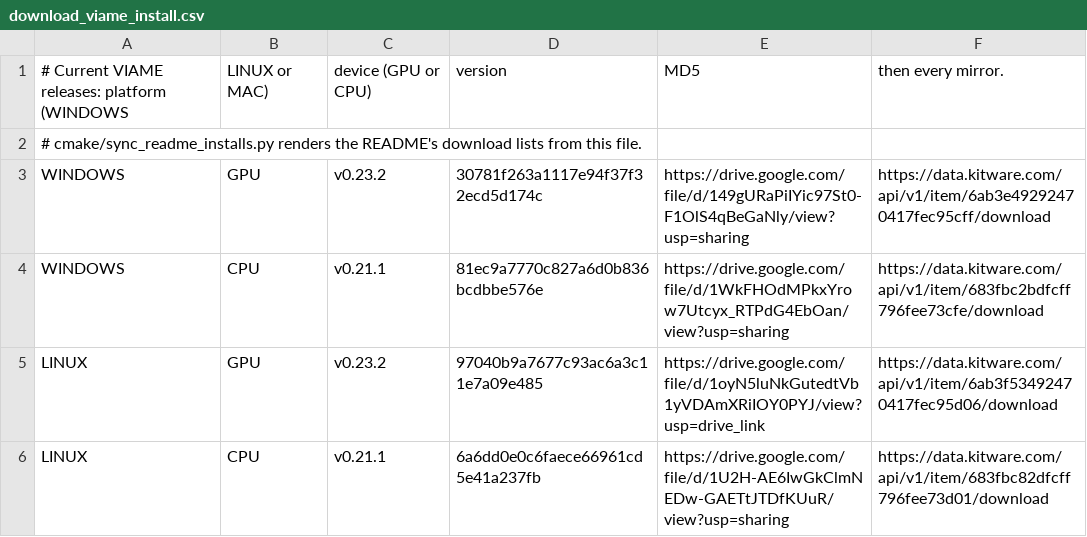
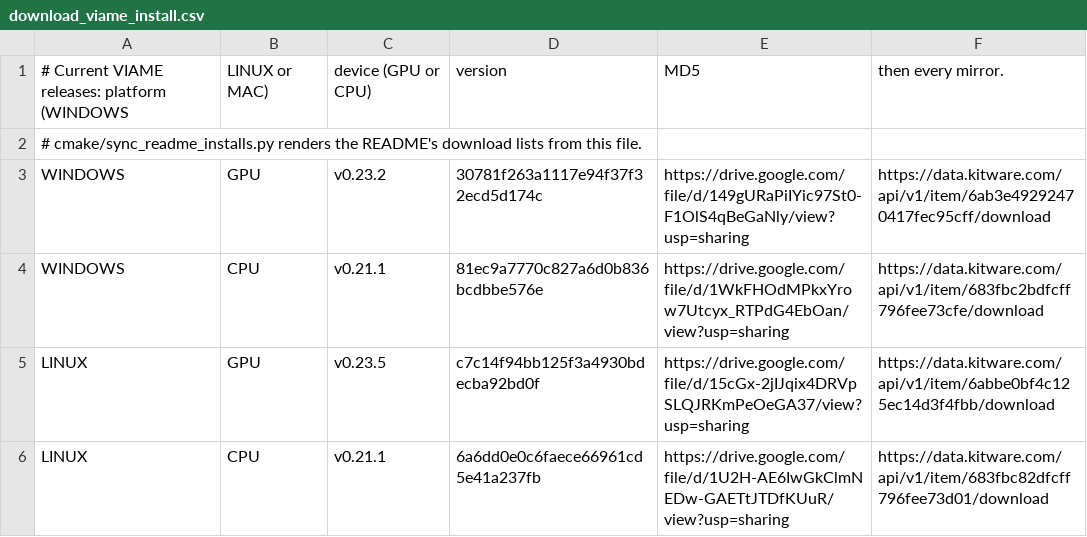
Before and after one commit to VIAME/VIAME, a CSV file: cmake/download_viame_install.csv, drawn as a sheet.

```diff
--- a/cmake/download_viame_install.csv
+++ b/cmake/download_viame_install.csv
@@ -4,3 +4,3 @@ WINDOWS, GPU, v0.23.2, 30781f263a1117e94f37f32ecd5d174c, https://drive.google.co
 WINDOWS, CPU, v0.21.1, 81ec9a7770c827a6d0b836bcdbbe576e, https://drive.google.com/file/d/1WkFHOdMPkxYrow7Utcyx_RTPdG4EbOan/view?usp=sharing, https://data.kitware.com/api/v1/item/683fbc2bdfcff796fee73cfe/download
-LINUX, GPU, v0.23.2, 97040b9a7677c93ac6a3c11e7a09e485, https://drive.google.com/file/d/1oyN5luNkGutedtVb1yVDAmXRiIOY0PYJ/view?usp=drive_link, https://data.kitware.com/api/v1/item/6ab3f53492470417fec95d06/download
+LINUX, GPU, v0.23.5, c7c14f94bb125f3a4930bdecba92bd0f, https://drive.google.com/file/d/15cGx-2jIJqix4DRVpSLQJRKmPeOeGA37/view?usp=sharing, https://data.kitware.com/api/v1/item/6abbe0bf4c125ec14d3f4fbb/download
 LINUX, CPU, v0.21.1, 6a6dd0e0c6faece66961cd5e41a237fb, https://drive.google.com/file/d/1U2H-AE6IwGkClmNEDw-GAETtJTDfKUuR/view?usp=sharing, https://data.kitware.com/api/v1/item/683fbc82dfcff796fee73d01/download
```
Also changed, not shown: 1 other file.
